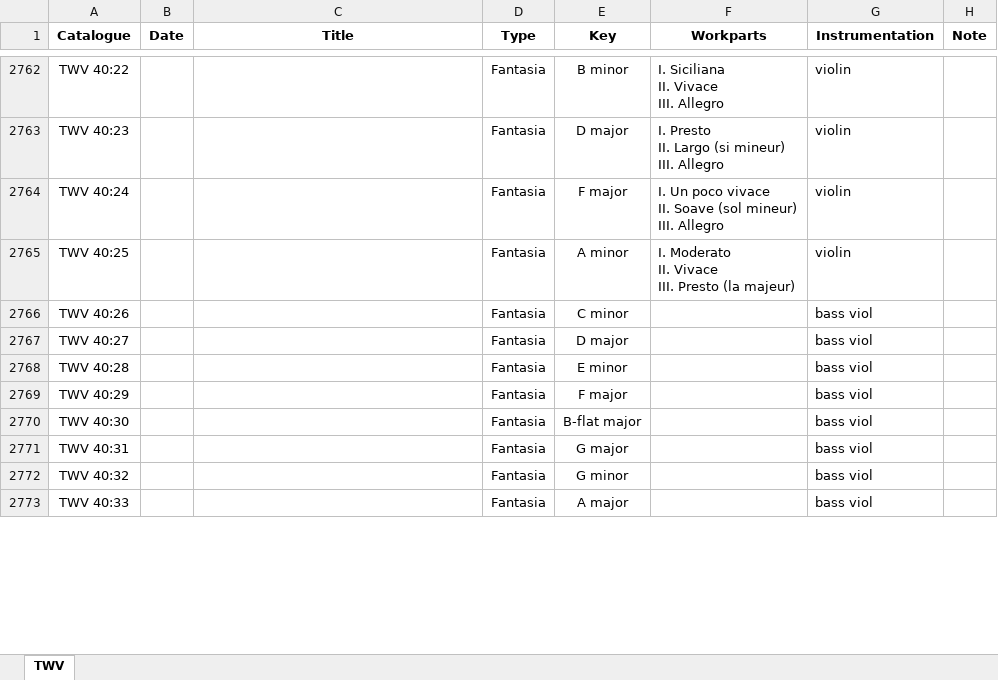
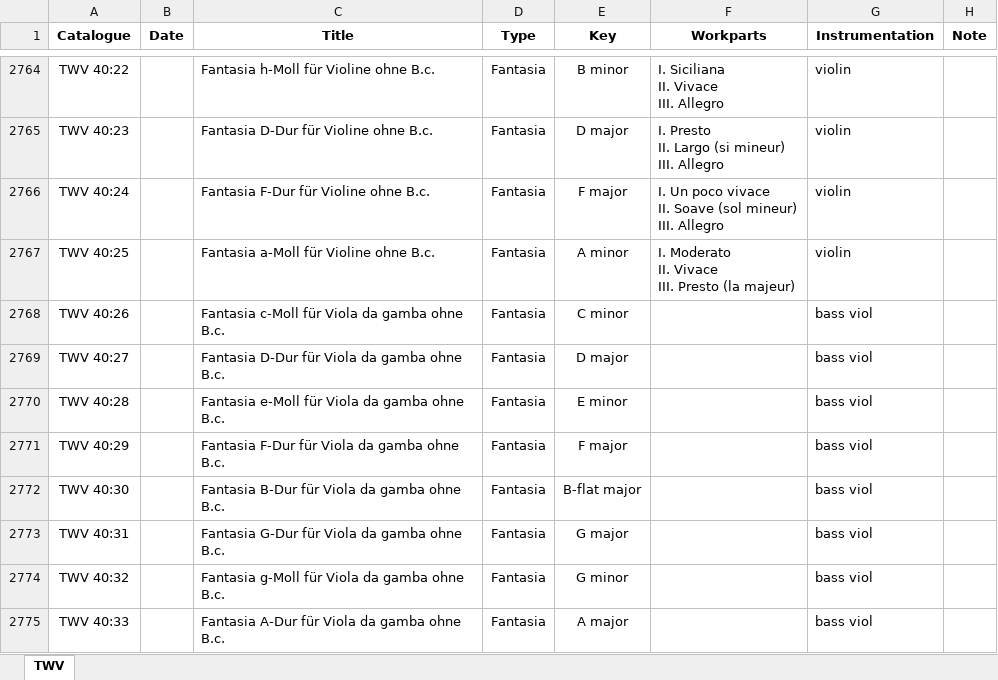
Before and after one commit to KenParker-CN/konzert-public-data, an Excel workbook: xlsx/TWV.xlsx, sheet TWV, drawn as a sheet; only a part is shown, gaps mark what is left out; values as stored, in another font and other column widths than the file's, no borders; addresses are those after the commit; the diff covers the shown part only; the diff names each change by its address in the sheet, - before the commit and + after, or states it on an @@ line.

```diff
--- a/xlsx/TWV.xlsx (sheet TWV)
+++ b/xlsx/TWV.xlsx (sheet TWV)
-C2764 (Title): (empty)
+C2764 (Title): Fantasia h-Moll für Violine ohne B.c.
-C2765 (Title): (empty)
+C2765 (Title): Fantasia D-Dur für Violine ohne B.c.
-C2766 (Title): (empty)
+C2766 (Title): Fantasia F-Dur für Violine ohne B.c.
-C2767 (Title): (empty)
+C2767 (Title): Fantasia a-Moll für Violine ohne B.c.
-C2768 (Title): (empty)
+C2768 (Title): Fantasia c-Moll für Viola da gamba ohne B.c.
-C2769 (Title): (empty)
+C2769 (Title): Fantasia D-Dur für Viola da gamba ohne B.c.
-C2770 (Title): (empty)
+C2770 (Title): Fantasia e-Moll für Viola da gamba ohne B.c.
-C2771 (Title): (empty)
+C2771 (Title): Fantasia F-Dur für Viola da gamba ohne B.c.
-C2772 (Title): (empty)
+C2772 (Title): Fantasia B-Dur für Viola da gamba ohne B.c.
-C2773 (Title): (empty)
+C2773 (Title): Fantasia G-Dur für Viola da gamba ohne B.c.
-C2774 (Title): (empty)
+C2774 (Title): Fantasia g-Moll für Viola da gamba ohne B.c.
-C2775 (Title): (empty)
+C2775 (Title): Fantasia A-Dur für Viola da gamba ohne B.c.
```
Also changed, not shown: 2 added rows and 72 edited cells elsewhere in this sheet, xlsx/BWV.xlsx, xlsx/GMW.xlsx, 4 other files.
